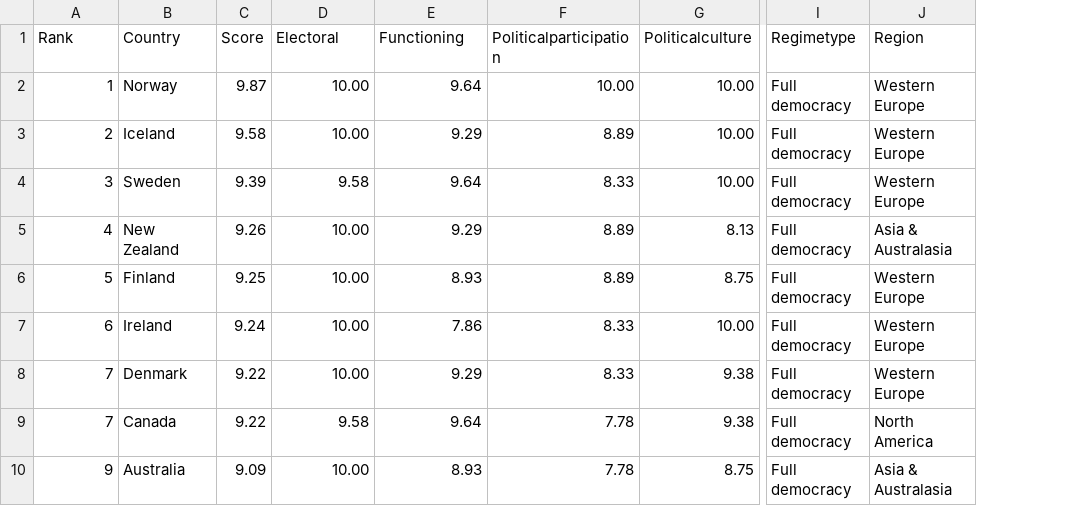
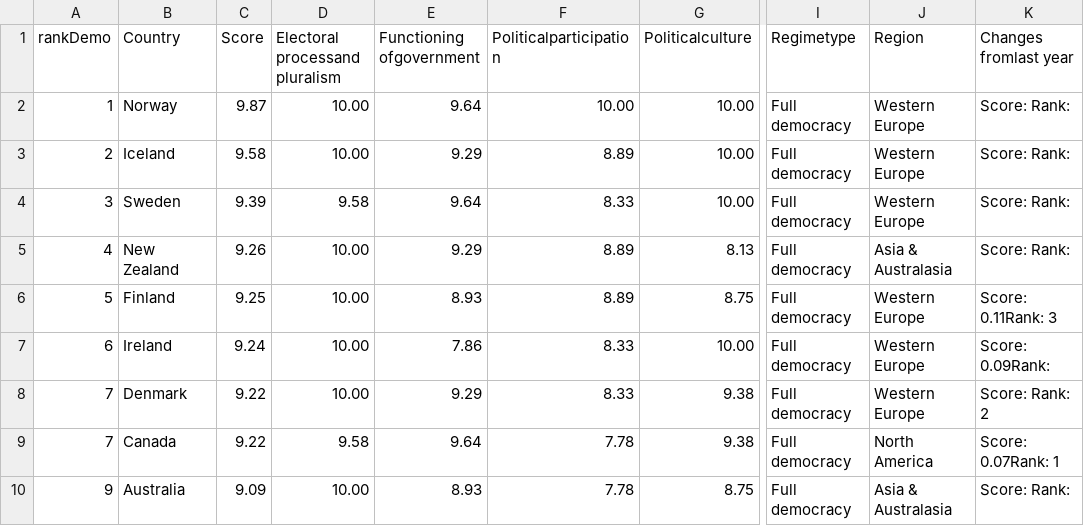
Before and after one commit to renatoqd/Clase-4, a CSV file: demo.csv, drawn as a sheet; only a part is shown, gaps mark what is left out; the diff names each change by its address in the sheet, - before the commit and + after, or states it on an @@ line.

```diff
--- a/demo.csv
+++ b/demo.csv
+column K (Changes fromlast year), rows 2-10: Score: Rank: | Score: Rank: | Score: Rank: | Score: Rank: | Score: 0.11Rank: 3 | Score: 0.09Rank: | Score: Rank: 2 | Score: 0.07Rank: 1 | Score: Rank:
-A1: Rank
+A1: rankDemo
-D1: Electoral
+D1: Electoral processand pluralism
-E1: Functioning
+E1: Functioning ofgovernment
```
Also changed, not shown: co.csv.
